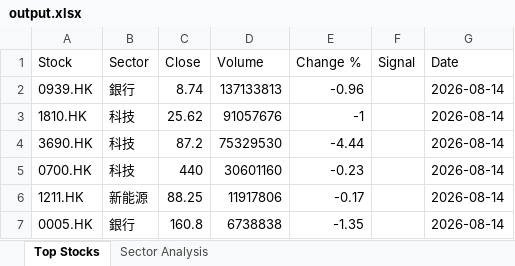
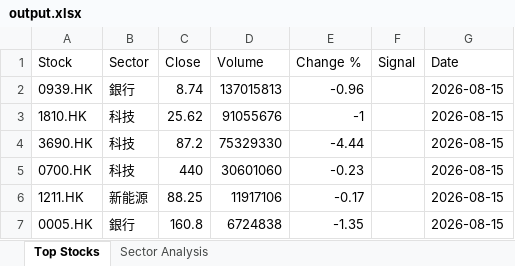
Before and after one commit to chriskkf-ai/hk_stock_analysis, an Excel workbook: data/output.xlsx, sheet Top Stocks, drawn as a sheet; values as stored, in another font and other column widths than the file's, no borders; the diff names each change by its address in the sheet, - before the commit and + after, or states it on an @@ line.

```diff
--- a/data/output.xlsx (sheet Top Stocks)
+++ b/data/output.xlsx (sheet Top Stocks)
-D2 (Volume): 137133813
+D2 (Volume): 137015813
-G2:G7 (Date): 2026-08-14
+G2:G7 (Date): 2026-08-15
-D3 (Volume): 91057676
+D3 (Volume): 91055676
-D4 (Volume): 75329530
+D4 (Volume): 75329330
-D5 (Volume): 30601160
+D5 (Volume): 30601060
-D6 (Volume): 11917806
+D6 (Volume): 11917106
-D7 (Volume): 6738838
+D7 (Volume): 6724838
```
Also changed, not shown: data/history.xlsx.
